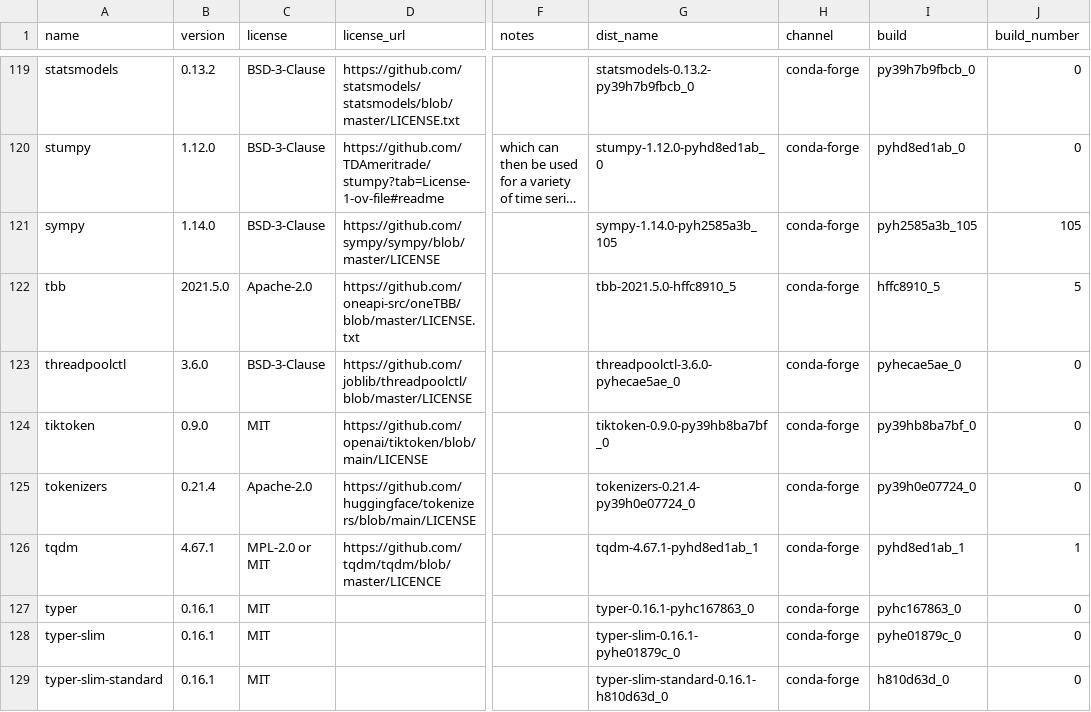
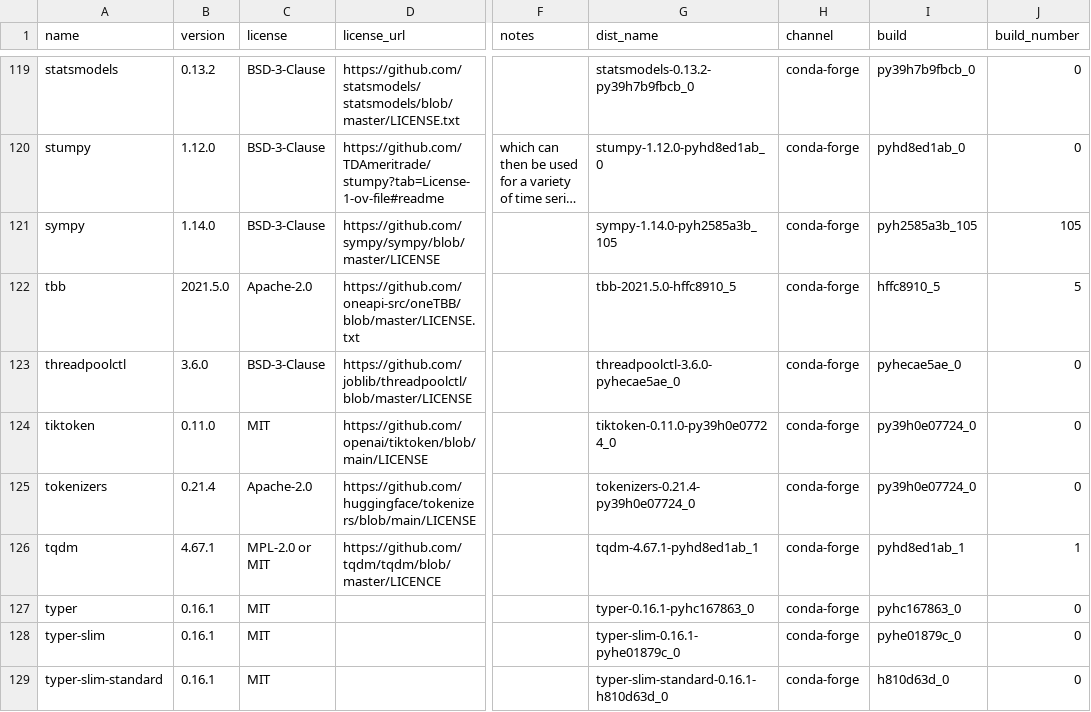
Before and after one commit to splunk/Splunk-python-for-scientific-computing, a CSV file: darwin_arm64/license_report.csv, drawn as a sheet; only a part is shown, gaps mark what is left out; long unchanged cells end in …; the diff covers the shown part only; the diff names each change by its address in the sheet, - before the commit and + after, or states it on an @@ line.

```diff
--- a/darwin_arm64/license_report.csv
+++ b/darwin_arm64/license_report.csv
-B124 (version): 0.9.0
+B124 (version): 0.11.0
-G124 (dist_name): tiktoken-0.9.0-py39hb8ba7bf_0
+G124 (dist_name): tiktoken-0.11.0-py39h0e07724_0
-I124 (build): py39hb8ba7bf_0
+I124 (build): py39h0e07724_0
```
Also changed, not shown: 1 added row, 1 removed row and 14 edited cells elsewhere in this file, tools/license_extra.csv, 5 other files.
